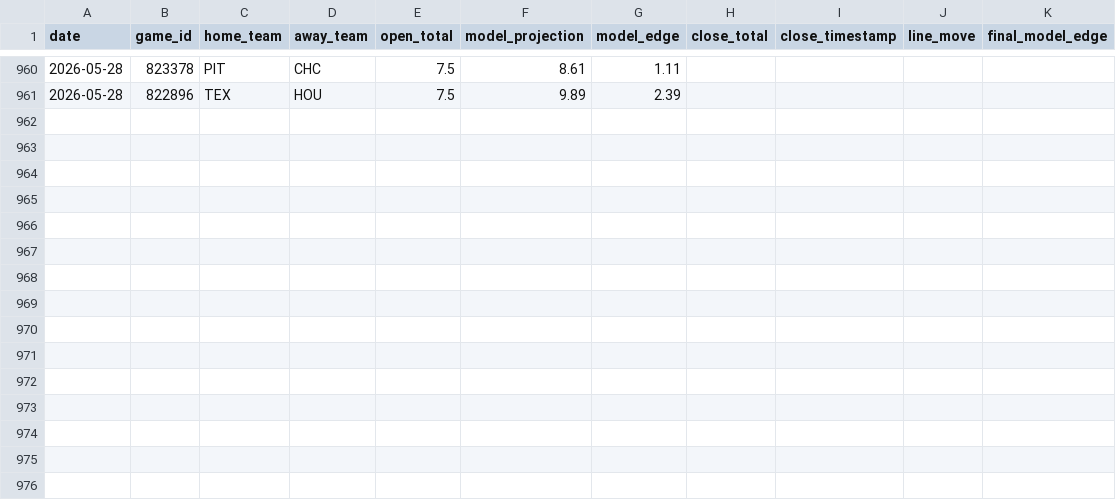
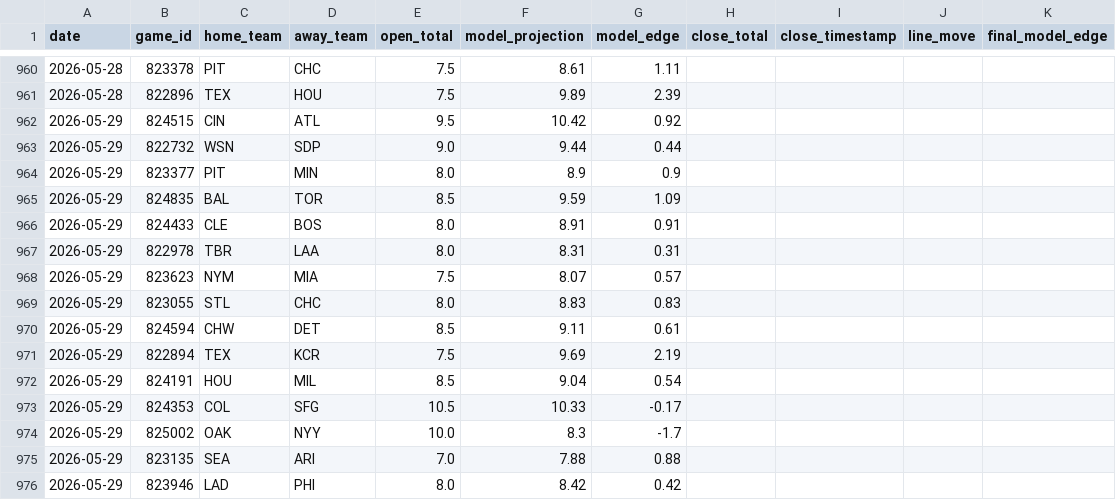
Before and after one commit to jwallace115/mlb-model, a CSV file: data/line_movement.csv, drawn as a sheet; only a part is shown, gaps mark what is left out; the diff names each change by its address in the sheet, - before the commit and + after, or states it on an @@ line.

```diff
--- a/data/line_movement.csv
+++ b/data/line_movement.csv
+row 962: 2026-05-29 | 824515 | CIN | ATL | 9.5 | 10.42 | 0.92
+row 963: 2026-05-29 | 822732 | WSN | SDP | 9.0 | 9.44 | 0.44
+row 964: 2026-05-29 | 823377 | PIT | MIN | 8.0 | 8.9 | 0.9
+row 965: 2026-05-29 | 824835 | BAL | TOR | 8.5 | 9.59 | 1.09
+row 966: 2026-05-29 | 824433 | CLE | BOS | 8.0 | 8.91 | 0.91
+row 967: 2026-05-29 | 822978 | TBR | LAA | 8.0 | 8.31 | 0.31
+row 968: 2026-05-29 | 823623 | NYM | MIA | 7.5 | 8.07 | 0.57
+row 969: 2026-05-29 | 823055 | STL | CHC | 8.0 | 8.83 | 0.83
+row 970: 2026-05-29 | 824594 | CHW | DET | 8.5 | 9.11 | 0.61
+row 971: 2026-05-29 | 822894 | TEX | KCR | 7.5 | 9.69 | 2.19
+row 972: 2026-05-29 | 824191 | HOU | MIL | 8.5 | 9.04 | 0.54
+row 973: 2026-05-29 | 824353 | COL | SFG | 10.5 | 10.33 | -0.17
+row 974: 2026-05-29 | 825002 | OAK | NYY | 10.0 | 8.3 | -1.7
+row 975: 2026-05-29 | 823135 | SEA | ARI | 7.0 | 7.88 | 0.88
+row 976: 2026-05-29 | 823946 | LAD | PHI | 8.0 | 8.42 | 0.42
```
Also changed, not shown: 16 other files.
